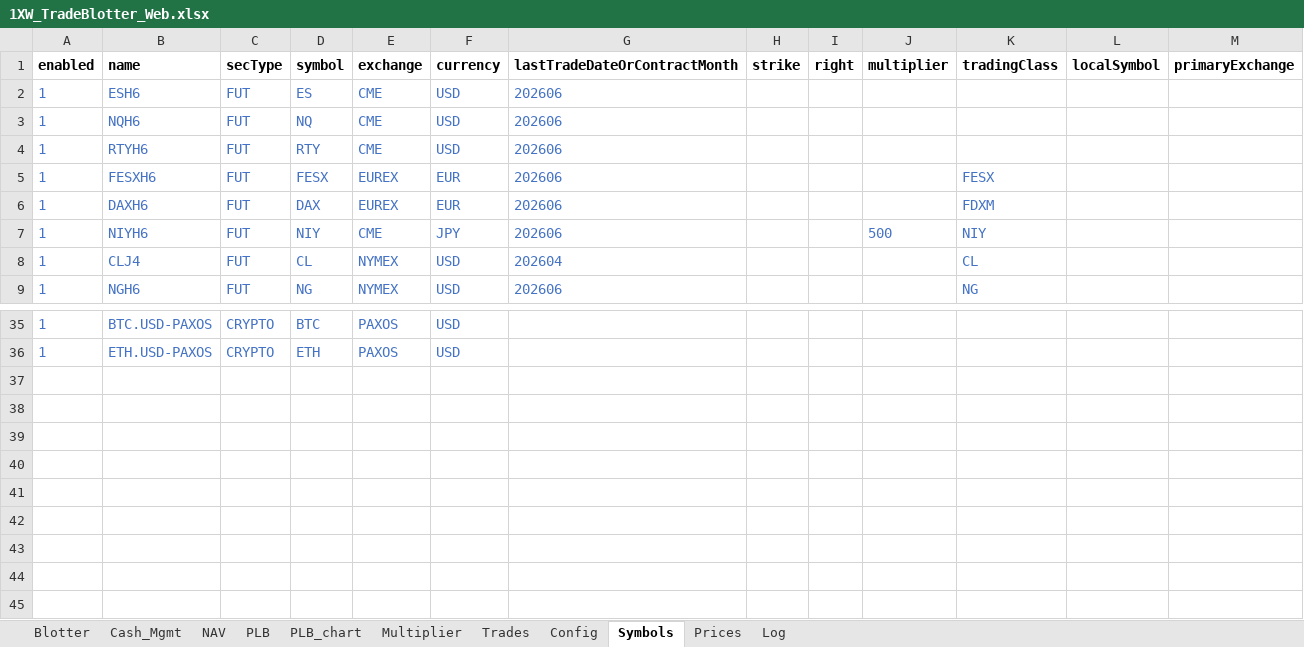
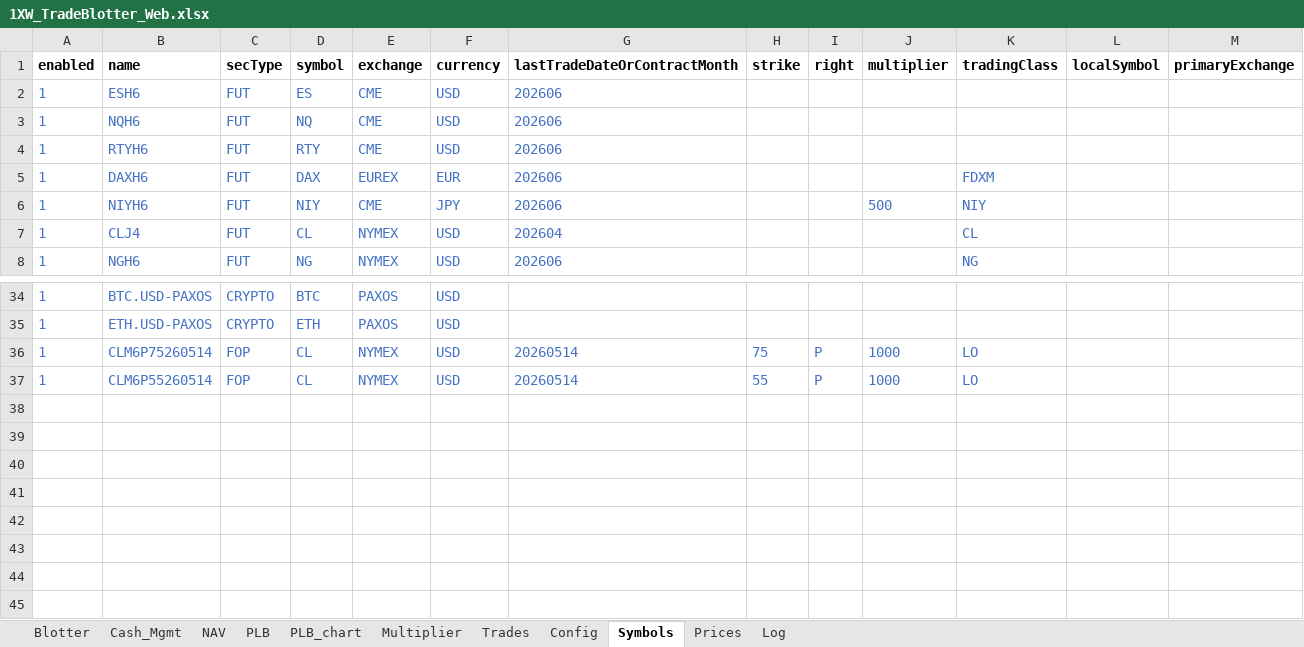
Before and after one commit to spatrese/1xw-website, an Excel workbook: 1XW_TradeBlotter_Web.xlsx, sheet Symbols, drawn as a sheet; only a part is shown, gaps mark what is left out; the shorter side is filled out with more unchanged rows; values as stored, in another font and other column widths than the file's, no borders; removed rows and columns are numbered as before the commit, all else as after; the diff names each change by its address in the sheet, - before the commit and + after, or states it on an @@ line.

```diff
--- a/1XW_TradeBlotter_Web.xlsx (sheet Symbols)
+++ b/1XW_TradeBlotter_Web.xlsx (sheet Symbols)
-row 5: 1 | FESXH6 | FUT | FESX | EUREX | EUR | 202606 |  |  |  | FESX
-row 36: (empty)
+row 36: 1 | CLM6P75260514 | FOP | CL | NYMEX | USD | 20260514 | 75 | P | 1000 | LO
-row 37: (empty)
+row 37: 1 | CLM6P55260514 | FOP | CL | NYMEX | USD | 20260514 | 55 | P | 1000 | LO
```
Also changed, not shown: sheet Prices, sheet Multiplier, sheet Blotter, sheet PLB, sheet Log, sheet Trades, 2 more sheets, charts or pictures, 5 other files.
